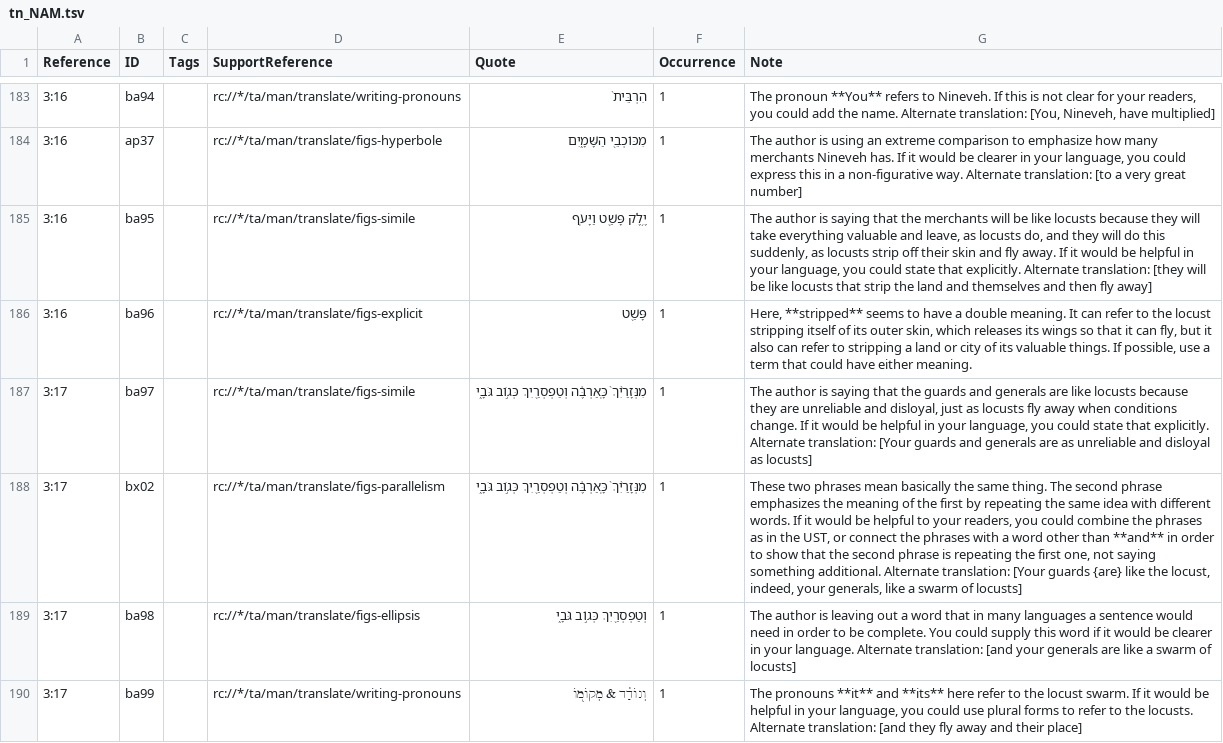
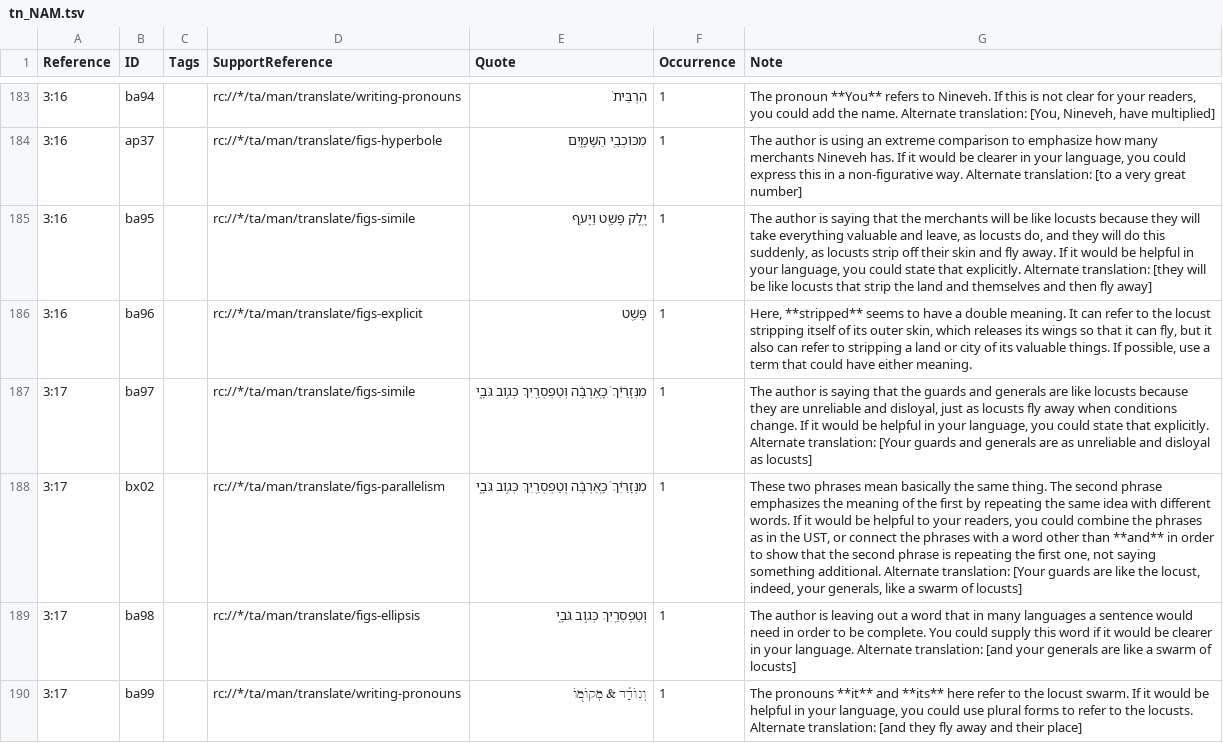
Before and after one commit to ding0t/en_tn, a TSV file: tn_NAM.tsv, drawn as a sheet; only a part is shown, gaps mark what is left out; the diff names each change by its address in the sheet, - before the commit and + after, or states it on an @@ line.

Commit message:
Merge justplainjane47-tc-create-1 into master by justplainjane47 (#4725)

```diff
--- a/tn_NAM.tsv
+++ b/tn_NAM.tsv
-G188 (Note): …[Your guards {are} like the…
+G188 (Note): …[Your guards are like the…
```
